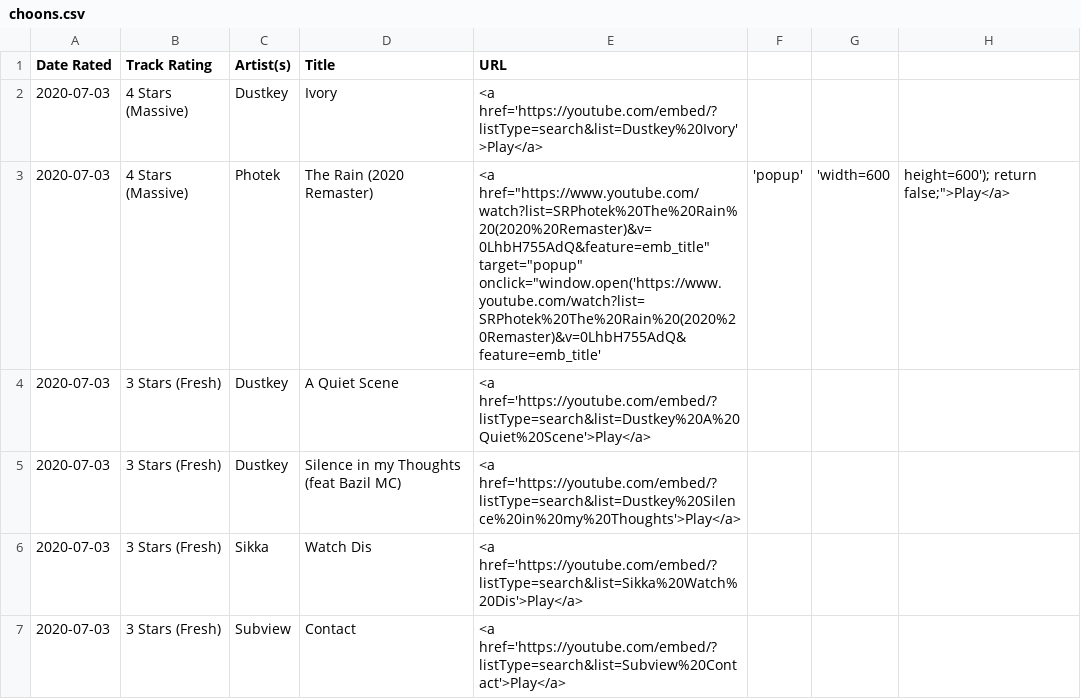
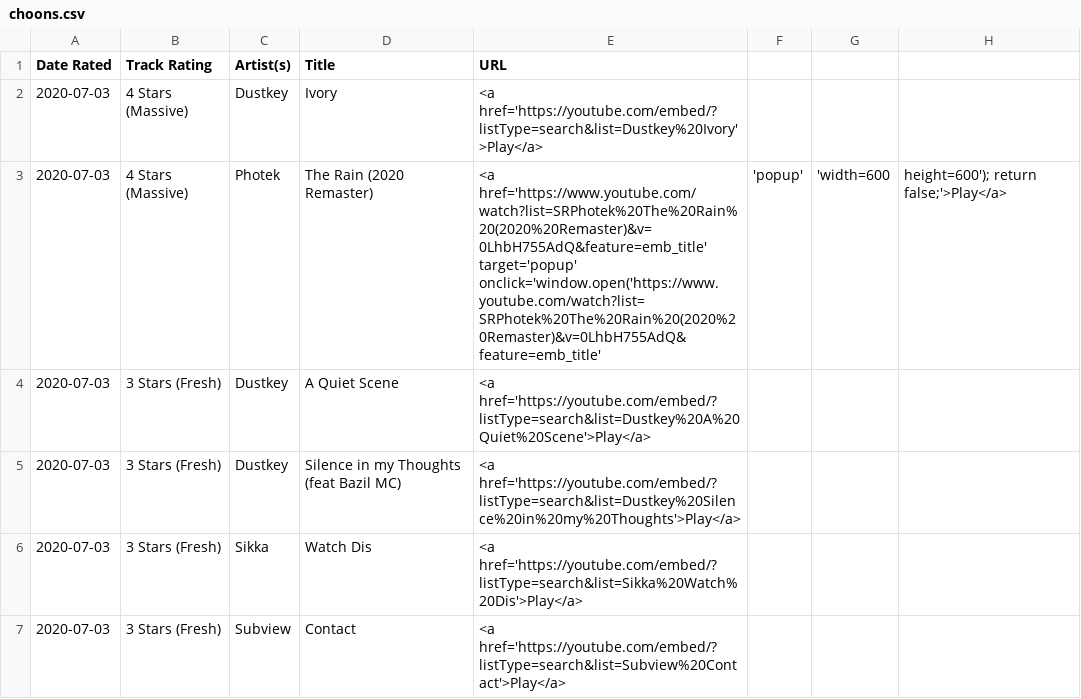
Before and after one commit to selfserv/beatwatch, a CSV file: _data/choons.csv, drawn as a sheet; only a part is shown.

Commit message:
Update choons.csv

```diff
--- a/_data/choons.csv
+++ b/_data/choons.csv
@@ -2,3 +2,3 @@
 2020-07-03,4 Stars (Massive),Dustkey,Ivory,<a href='https://youtube.com/embed/?listType=search&list=Dustkey%20Ivory'>Play</a>
-2020-07-03,4 Stars (Massive),Photek,The Rain (2020 Remaster),<a href="https://www.youtube.com/watch?list=SRPhotek%20The%20Rain%20(2020%20Remaster)&v=0LhbH755AdQ&feature=emb_title" target="popup" onclick="window.open('https://www.youtube.com/watch?list=SRPhotek%20The%20Rain%20(2020%20Remaster)&v=0LhbH755AdQ&feature=emb_title','popup','width=600,height=600'); return false;">Play</a>
+2020-07-03,4 Stars (Massive),Photek,The Rain (2020 Remaster),<a href='https://www.youtube.com/watch?list=SRPhotek%20The%20Rain%20(2020%20Remaster)&v=0LhbH755AdQ&feature=emb_title' target='popup' onclick='window.open('https://www.youtube.com/watch?list=SRPhotek%20The%20Rain%20(2020%20Remaster)&v=0LhbH755AdQ&feature=emb_title','popup','width=600,height=600'); return false;'>Play</a>
 2020-07-03,3 Stars (Fresh),Dustkey,A Quiet Scene,<a href='https://youtube.com/embed/?listType=search&list=Dustkey%20A%20Quiet%20Scene'>Play</a>
```
